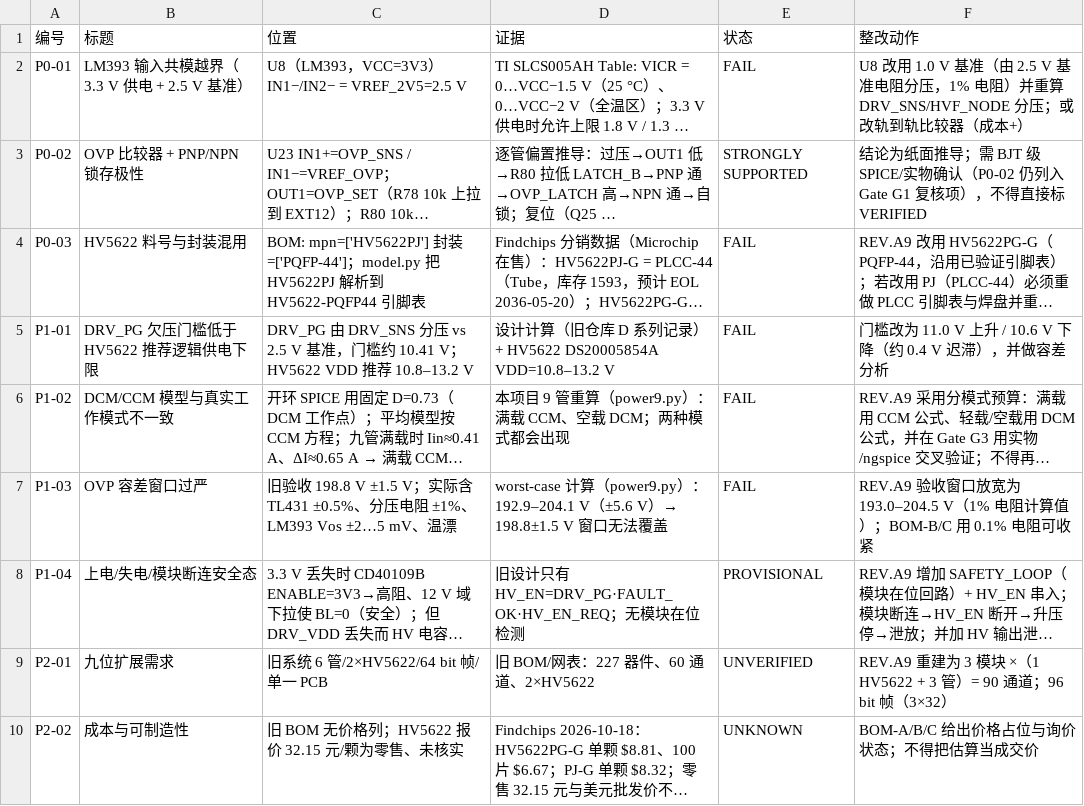
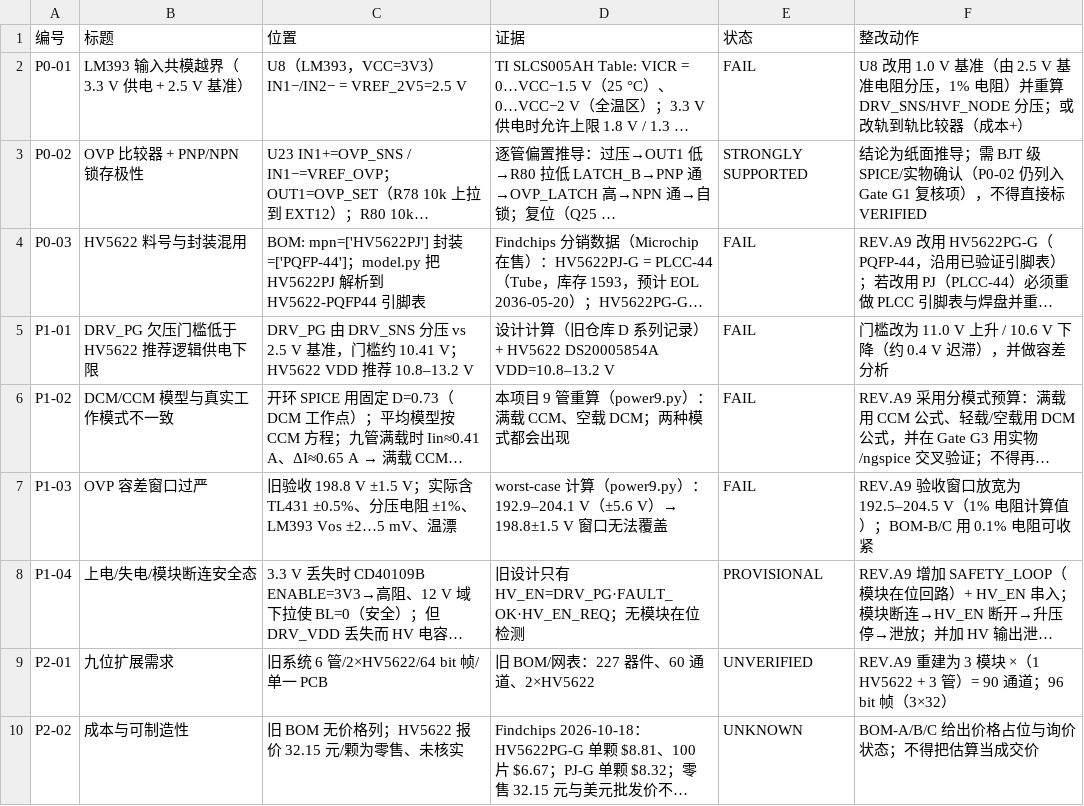
Before and after one commit to langxie29-cpu/QS30-driver, a CSV file: docs9/audit_findings.csv, drawn as a sheet; only a part is shown; long unchanged cells end in …; the diff names each change by its address in the sheet, - before the commit and + after, or states it on an @@ line.

Commit message:
REV.A9 final: regenerate audit/power/report artifacts (consistency pass)

```diff
--- a/docs9/audit_findings.csv
+++ b/docs9/audit_findings.csv
-F7 (整改动作): …放宽为 193.0–204.5 V（1% 电…
+F7 (整改动作): …放宽为 192.5–204.5 V（1% 电…
```
Also changed, not shown: 5 other files.
